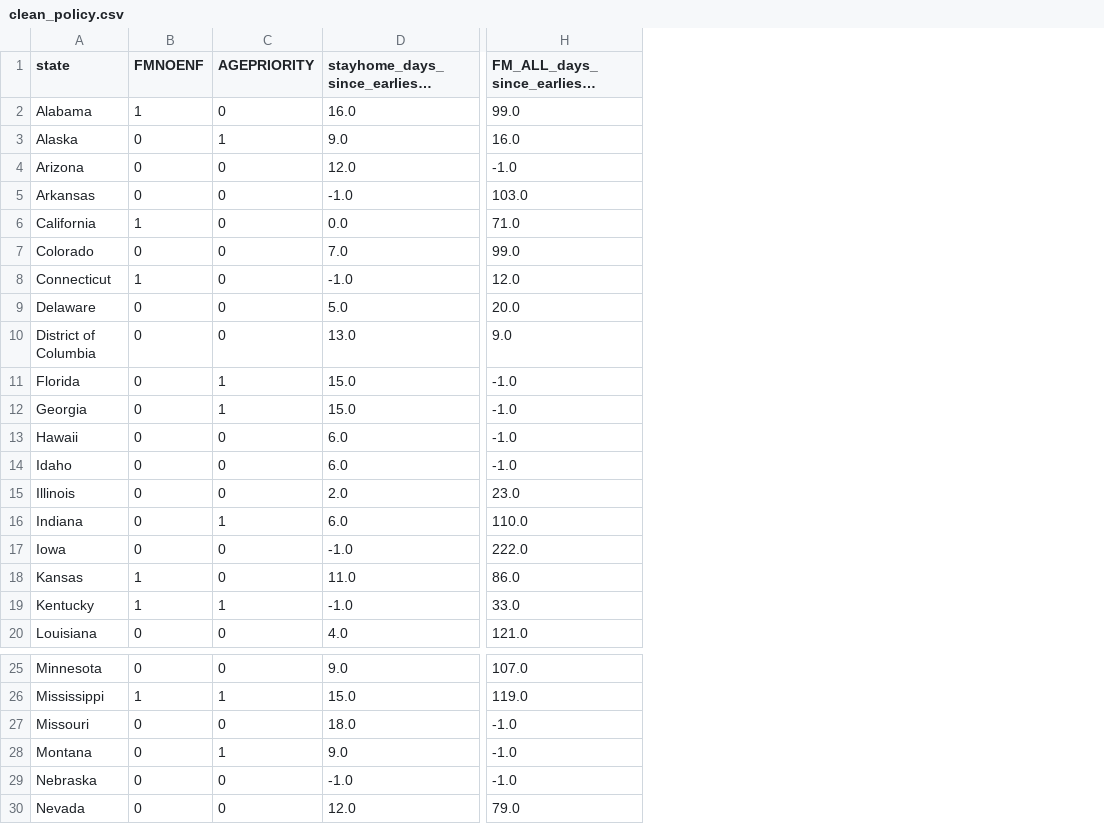
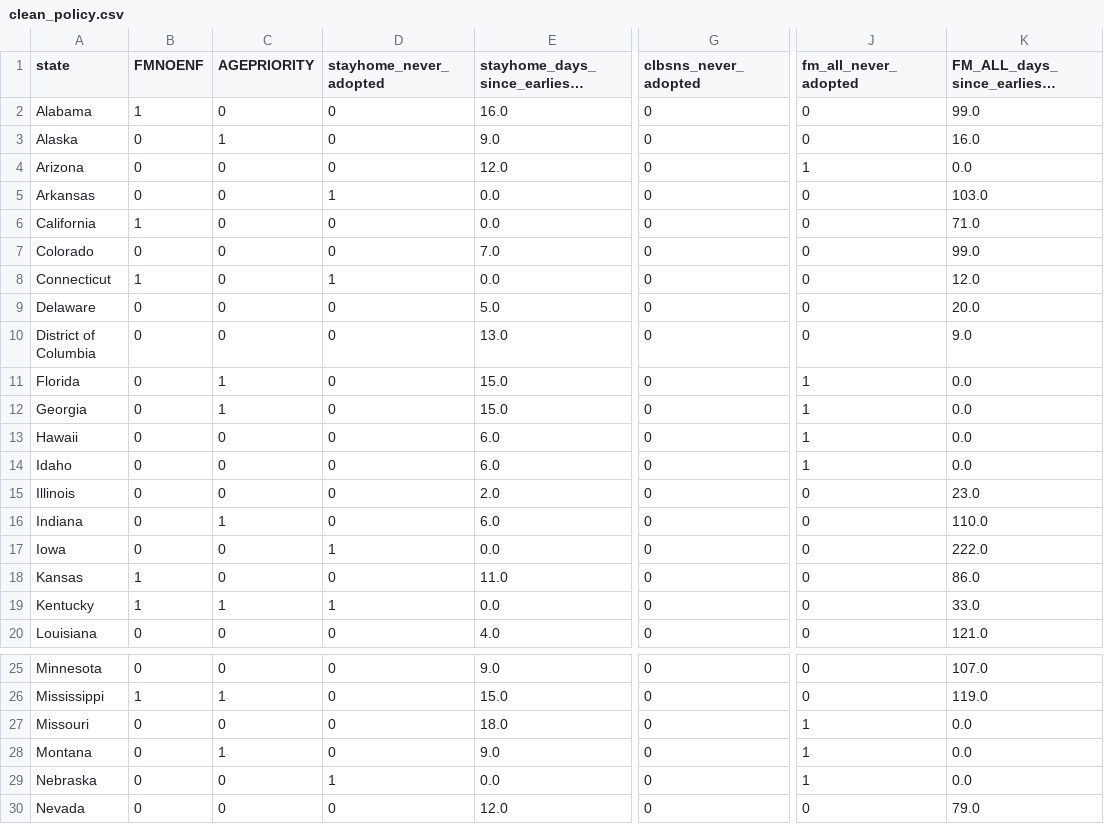
Before and after one commit to areyes924/Covid-Data-Analysis, a CSV file: data/processed/clean_policy.csv, drawn as a sheet; only a part is shown, gaps mark what is left out; long unchanged cells end in …; addresses are those after the commit; the diff covers the shown part only; the diff names each change by its address in the sheet, - before the commit and + after, or states it on an @@ line.

Commit message:
added new col for never adopted policy

```diff
--- a/data/processed/clean_policy.csv
+++ b/data/processed/clean_policy.csv
+column D (stayhome_never_adopted), rows 2-20: 0 | 0 | 0 | 1 | 0 | 0 | 1 | 0 | 0 | 0 | 0 | 0 | 0 | 0 | 0 | 1 | 0 | 1 | 0; rows 25-30: 0 | 0 | 0 | 0 | 1 | 0
+column G (clbsns_never_adopted), rows 2-20: all 0; rows 25-30: all 0
+column J (fm_all_never_adopted), rows 2-20: 0 | 0 | 1 | 0 | 0 | 0 | 0 | 0 | 0 | 1 | 1 | 1 | 1 | 0 | 0 | 0 | 0 | 0 | 0; rows 25-30: 0 | 0 | 1 | 1 | 1 | 0
-K4: -1.0
+K4: 0.0
-E5: -1.0
+E5: 0.0
-E8: -1.0
+E8: 0.0
-K11:K14: -1.0
+K11:K14: 0.0
-E17: -1.0
+E17: 0.0
-E19: -1.0
+E19: 0.0
-K27:K29: -1.0
+K27:K29: 0.0
-E29: -1.0
+E29: 0.0
```
Also changed, not shown: 12 edited cells elsewhere in this file, 1 other file.
